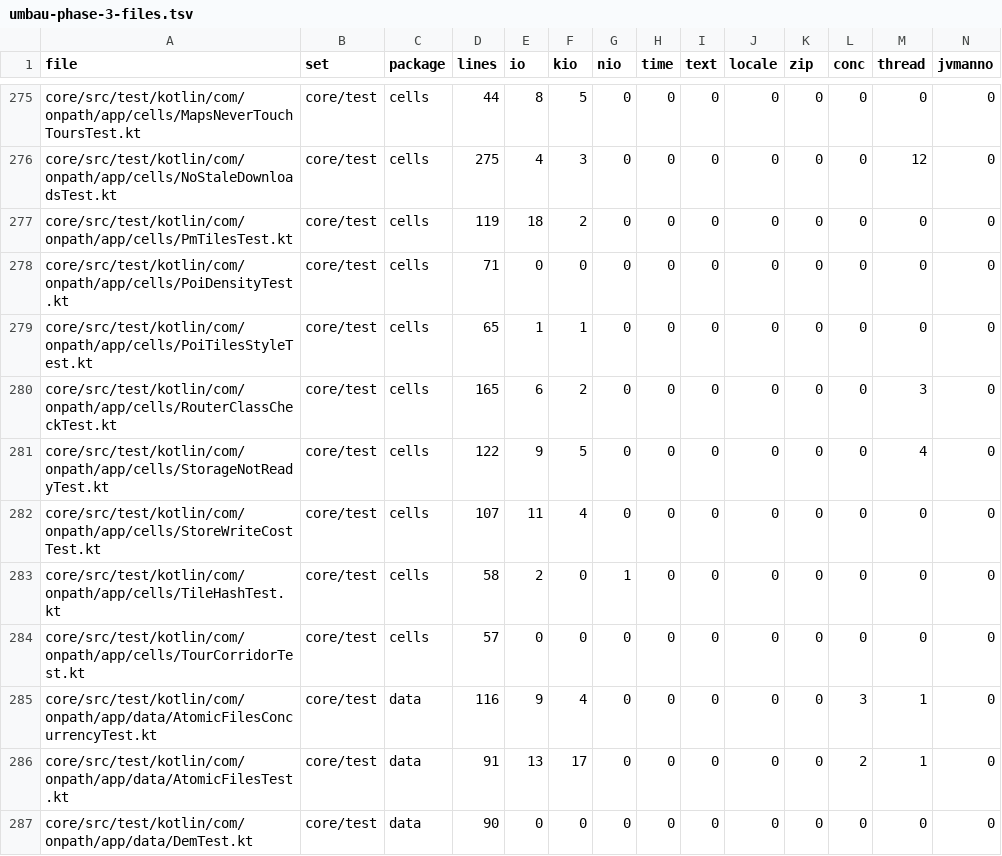
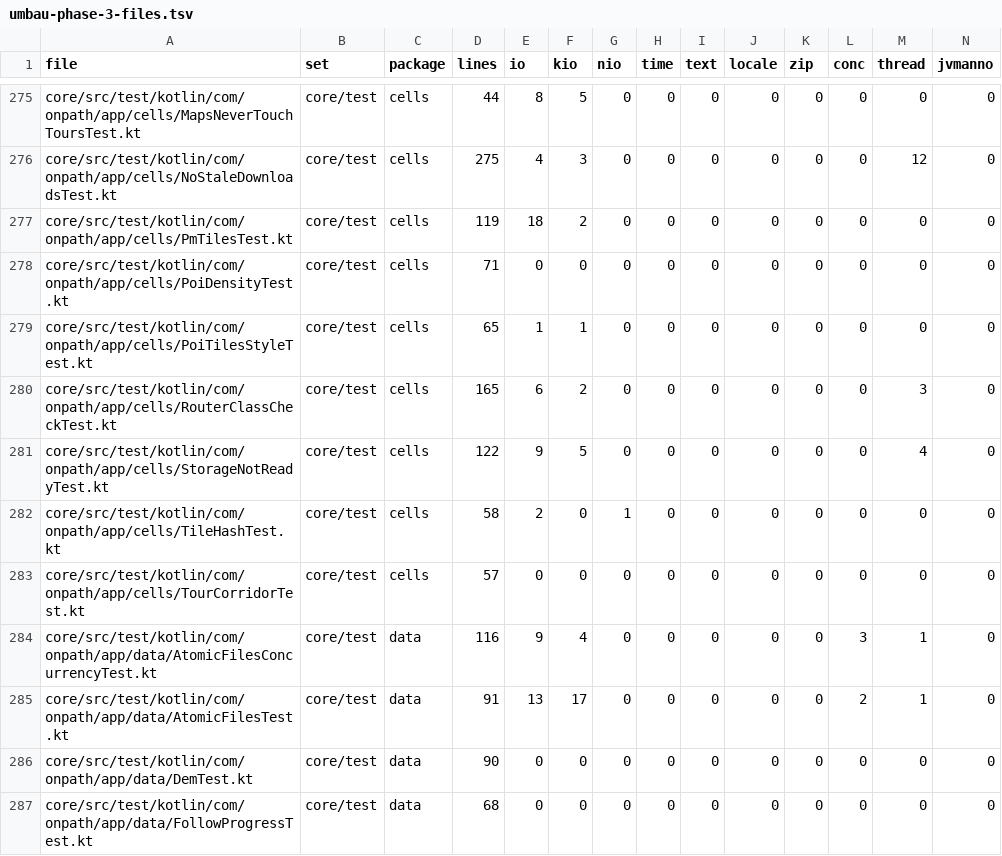
Before and after one commit to LordTriangel/MyPath, a TSV file: docs/design/umbau-phase-3-files.tsv, drawn as a sheet; only a part is shown, gaps mark what is left out; the shorter side is filled out with more unchanged rows; rows hold the shown columns only; the diff names each change by its address in the sheet, - before the commit and + after, or states it on an @@ line.

```diff
--- a/docs/design/umbau-phase-3-files.tsv
+++ b/docs/design/umbau-phase-3-files.tsv
-row 282: core/src/test/kotlin/com/onpath/app/cells/StoreWriteCostTest.kt | core/test | cells | 107 | 11 | 4 | 0 | 0 | 0 | 0 | 0 | 0 | 0 | 0
```
Also changed, not shown: docs/design/test-audit.tsv, 10 other files.
